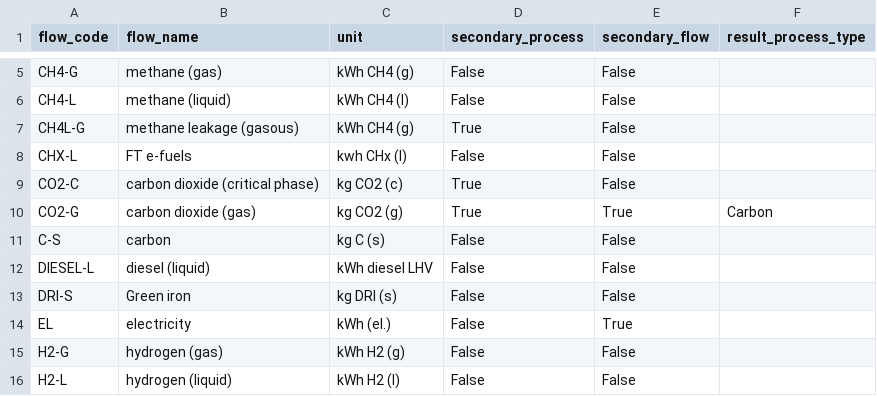
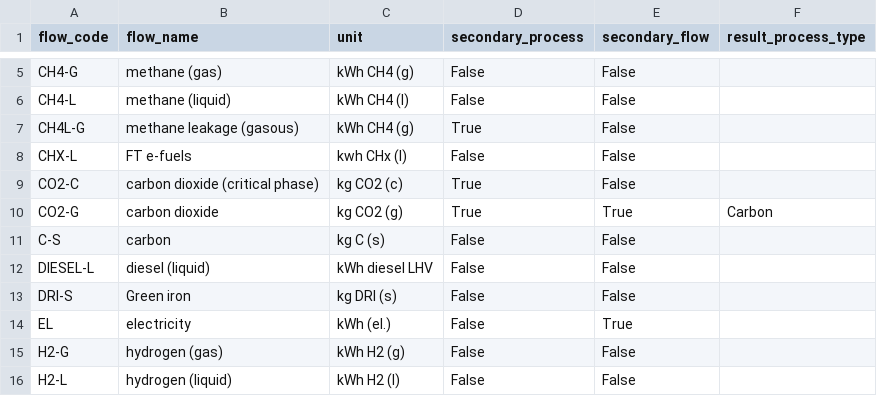
Before and after one commit to agoenergy/ptx-boa, a CSV file: ptxboa/static/dim_flow.csv, drawn as a sheet; only a part is shown, gaps mark what is left out.

```diff
--- a/ptxboa/static/dim_flow.csv
+++ b/ptxboa/static/dim_flow.csv
@@ -9,3 +9,3 @@ CHX-L,FT e-fuels,kwh CHx (l),False,False,
 CO2-C,carbon dioxide (critical phase),kg CO2 (c),True,False,
-CO2-G,carbon dioxide (gas),kg CO2 (g),True,True,Carbon
+CO2-G,carbon dioxide,kg CO2 (g),True,True,Carbon
 C-S,carbon,kg C (s),False,False,
```
Also changed, not shown: ptxboa/static/dim_process.csv.
